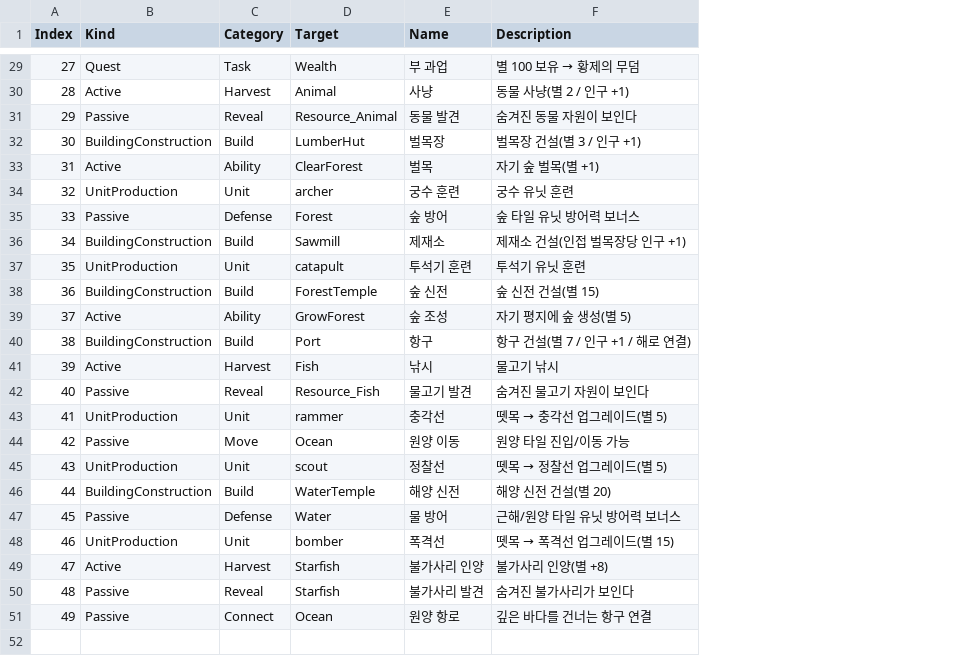
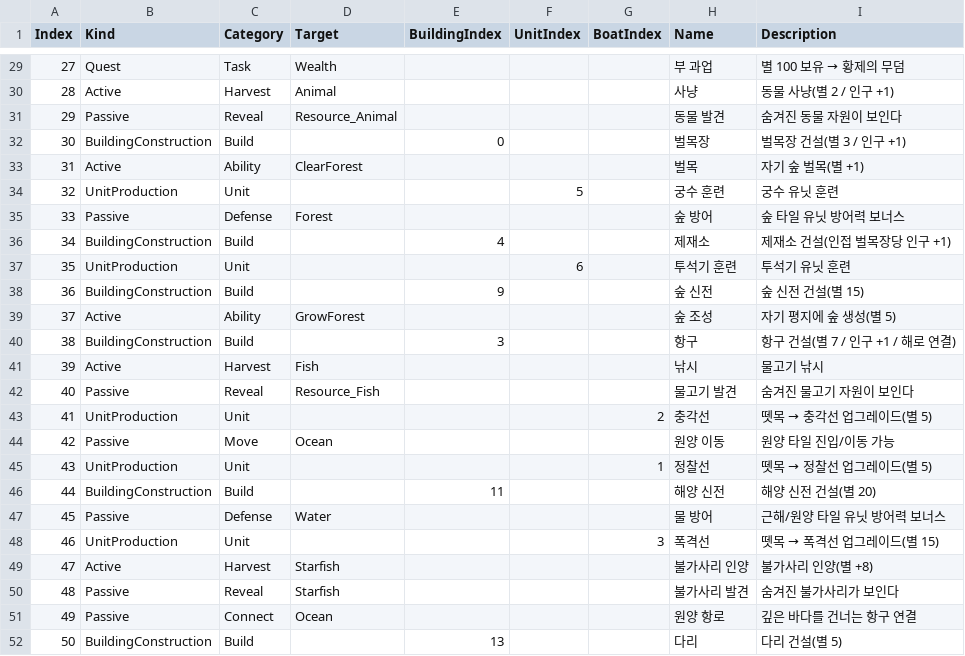
Before and after one commit to ybs1164/gugugaga, a CSV file: Assets/Resources/Tables/TechUnlocks.csv, drawn as a sheet; only a part is shown, gaps mark what is left out; the diff covers the shown part only; the diff names each change by its address in the sheet, - before the commit and + after, or states it on an @@ line.

```diff
--- a/Assets/Resources/Tables/TechUnlocks.csv
+++ b/Assets/Resources/Tables/TechUnlocks.csv
+column E (BuildingIndex), rows 32-46: 0 |  |  |  | 4 |  | 9 |  | 3 |  |  |  |  |  | 11
+column F (UnitIndex), rows 34-37: 5 |  |  | 6
+column G (BoatIndex), rows 43-48: 2 |  | 1 |  |  | 3
-D32 (Target): LumberHut
+D32 (Target): (empty)
-D34 (Target): archer
+D34 (Target): (empty)
-D36 (Target): Sawmill
+D36 (Target): (empty)
-D37 (Target): catapult
+D37 (Target): (empty)
-D38 (Target): ForestTemple
+D38 (Target): (empty)
-D40 (Target): Port
+D40 (Target): (empty)
-D43 (Target): rammer
+D43 (Target): (empty)
-D45 (Target): scout
+D45 (Target): (empty)
-D46 (Target): WaterTemple
+D46 (Target): (empty)
-D48 (Target): bomber
+D48 (Target): (empty)
+row 52: 50 | BuildingConstruction | Build |  | 13 |  |  | 다리 | 다리 건설(별 5)
```
Also changed, not shown: 15 edited cells elsewhere in this file, Assets/Resources/Tables/Techs.csv, Assets/Resources/TechTree.csv, 39 other files.
